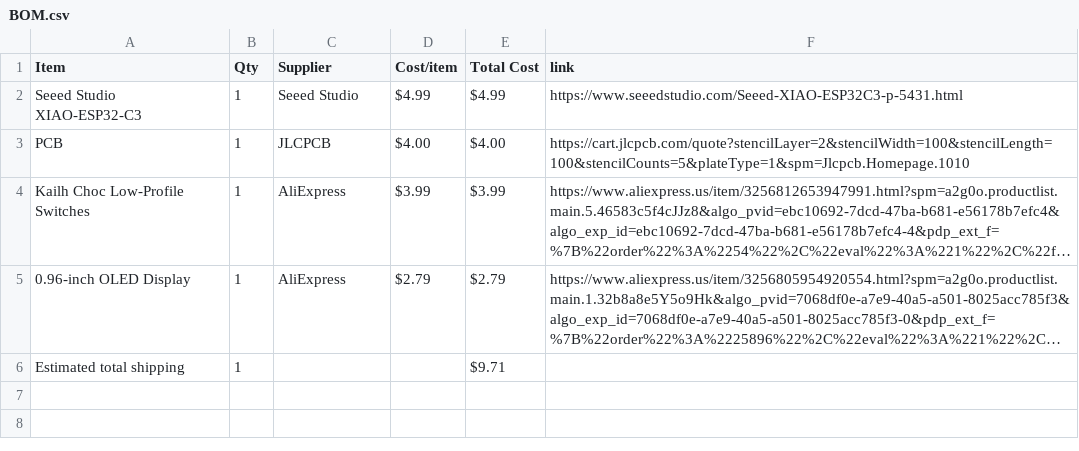
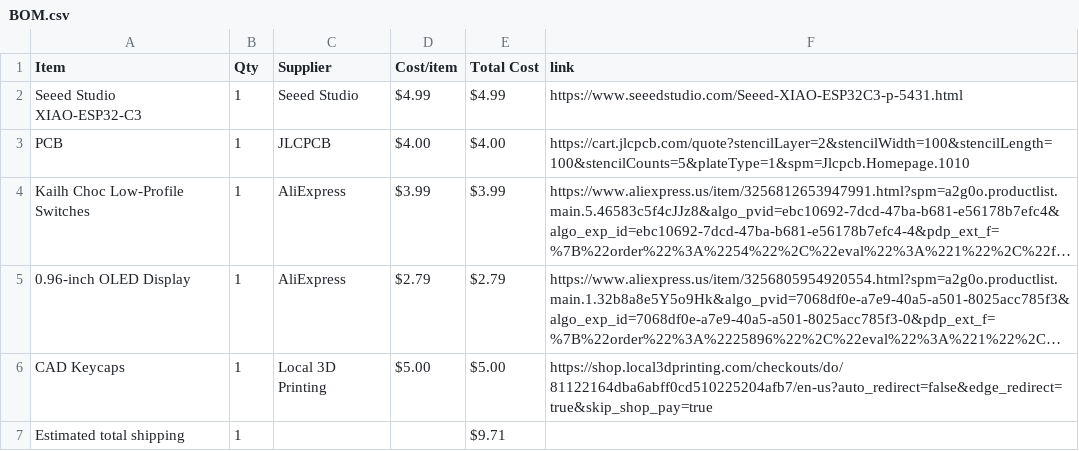
Before and after one commit to mithrasagar123-coder/pomodoro-timer, a CSV file: BOM.csv, drawn as a sheet; long unchanged cells end in …; the diff names each change by its address in the sheet, - before the commit and + after, or states it on an @@ line.

Commit message:
Sync Pomodoro Timer from Half Life

```diff
--- a/BOM.csv
+++ b/BOM.csv
+row 6: CAD Keycaps | 1 | Local 3D Printing | $5.00 | $5.00 | https://shop.local3dprinting.com/checkouts/do/81122164dba6abff0cd510225204afb7/en-us?auto_redirect=false&edge_redirect=true&skip_shop_pay=true
```
